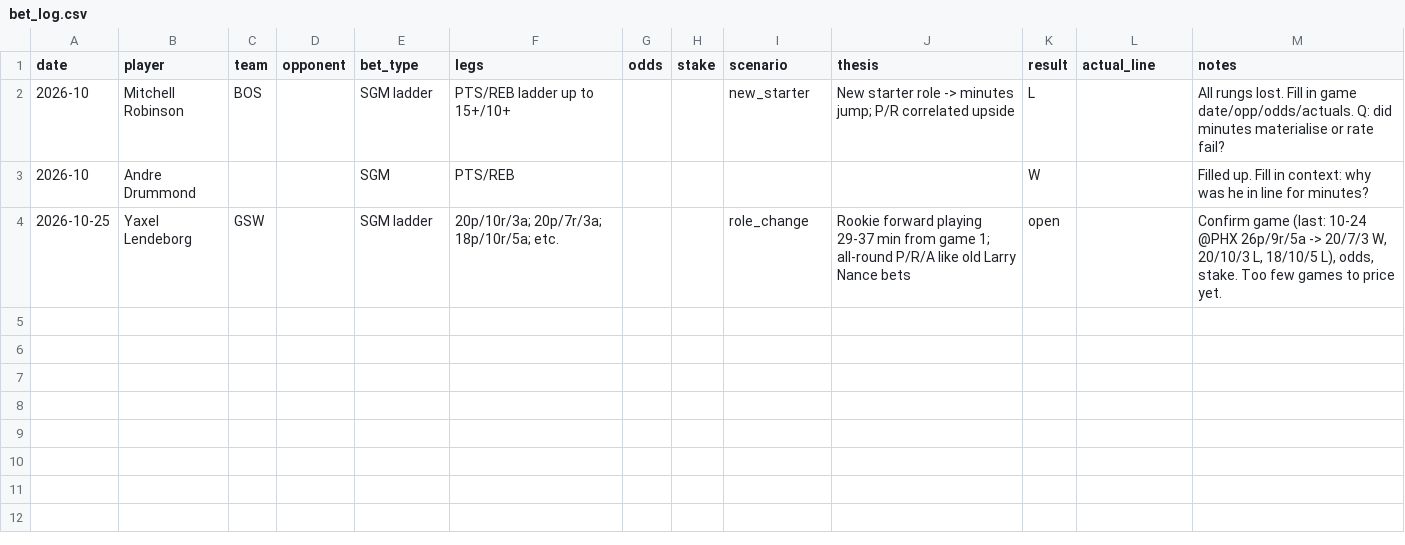
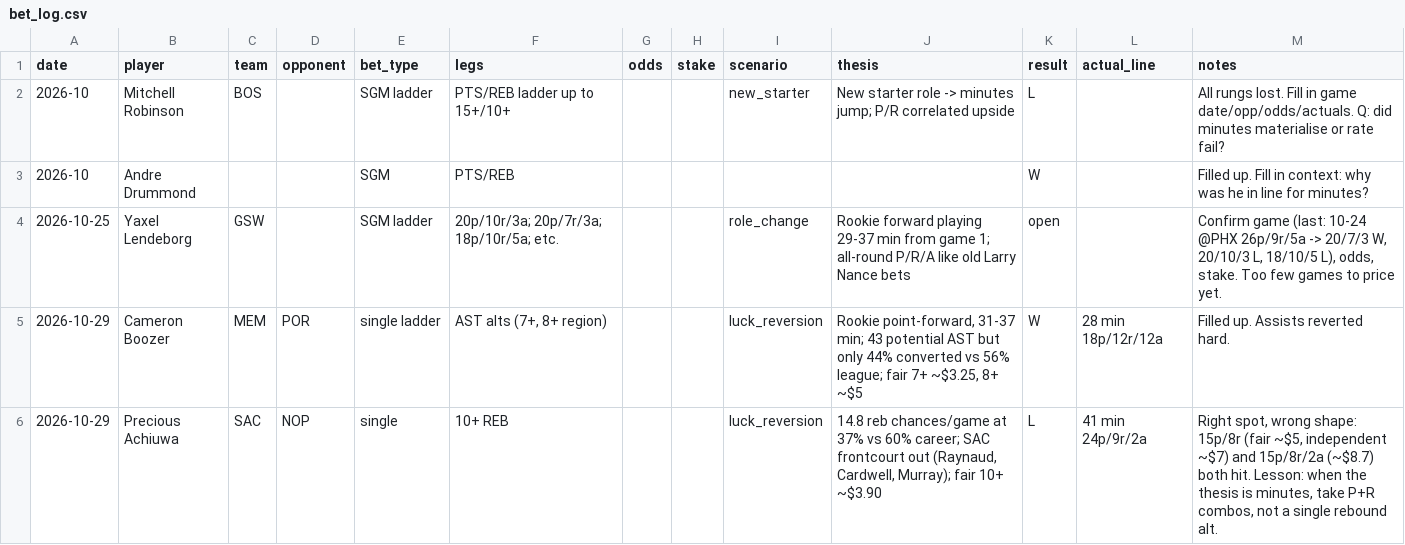
Before and after one commit to lachlanglascott/nba-prop-ladders, a CSV file: bets/bet_log.csv, drawn as a sheet; the diff names each change by its address in the sheet, - before the commit and + after, or states it on an @@ line.

```diff
--- a/bets/bet_log.csv
+++ b/bets/bet_log.csv
+row 5: 2026-10-29 | Cameron Boozer | MEM | POR | single ladder | AST alts (7+, 8+ region) |  |  | luck_reversion | Rookie point-forward, 31-37 min; 43 potential AST but only 44% converted vs 56% league; fair 7+ ~$3.25, 8+ ~$5 | W | 28 min 18p/12r/12a | Filled up. Assists reverted hard.
+row 6: 2026-10-29 | Precious Achiuwa | SAC | NOP | single | 10+ REB |  |  | luck_reversion | 14.8 reb chances/game at 37% vs 60% career; SAC frontcourt out (Raynaud, Cardwell, Murray); fair 10+ ~$3.90 | L | 41 min 24p/9r/2a | Right spot, wrong shape: 15p/8r (fair ~$5, independent ~$7) and 15p/8r/2a (~$8.7) both hit. Lesson: when the thesis is minutes, take P+R combos, not a single rebound alt.
```
Also changed, not shown: 11 other files.
